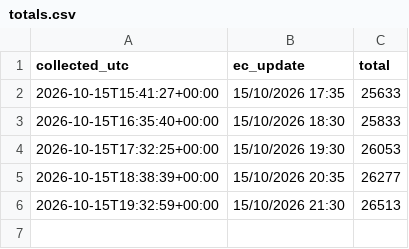
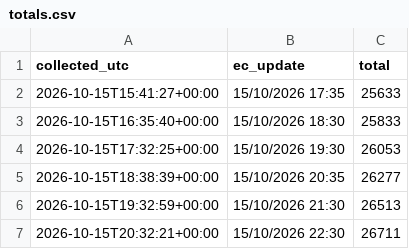
Before and after one commit to dfeher76/eci-rights-for-nature-monitor, a CSV file: data/totals.csv, drawn as a sheet; the diff names each change by its address in the sheet, - before the commit and + after, or states it on an @@ line.

```diff
--- a/data/totals.csv
+++ b/data/totals.csv
+row 7: 2026-10-15T20:32:21+00:00 | 15/10/2026 22:30 | 26711
```
Also changed, not shown: data/countries.csv.
